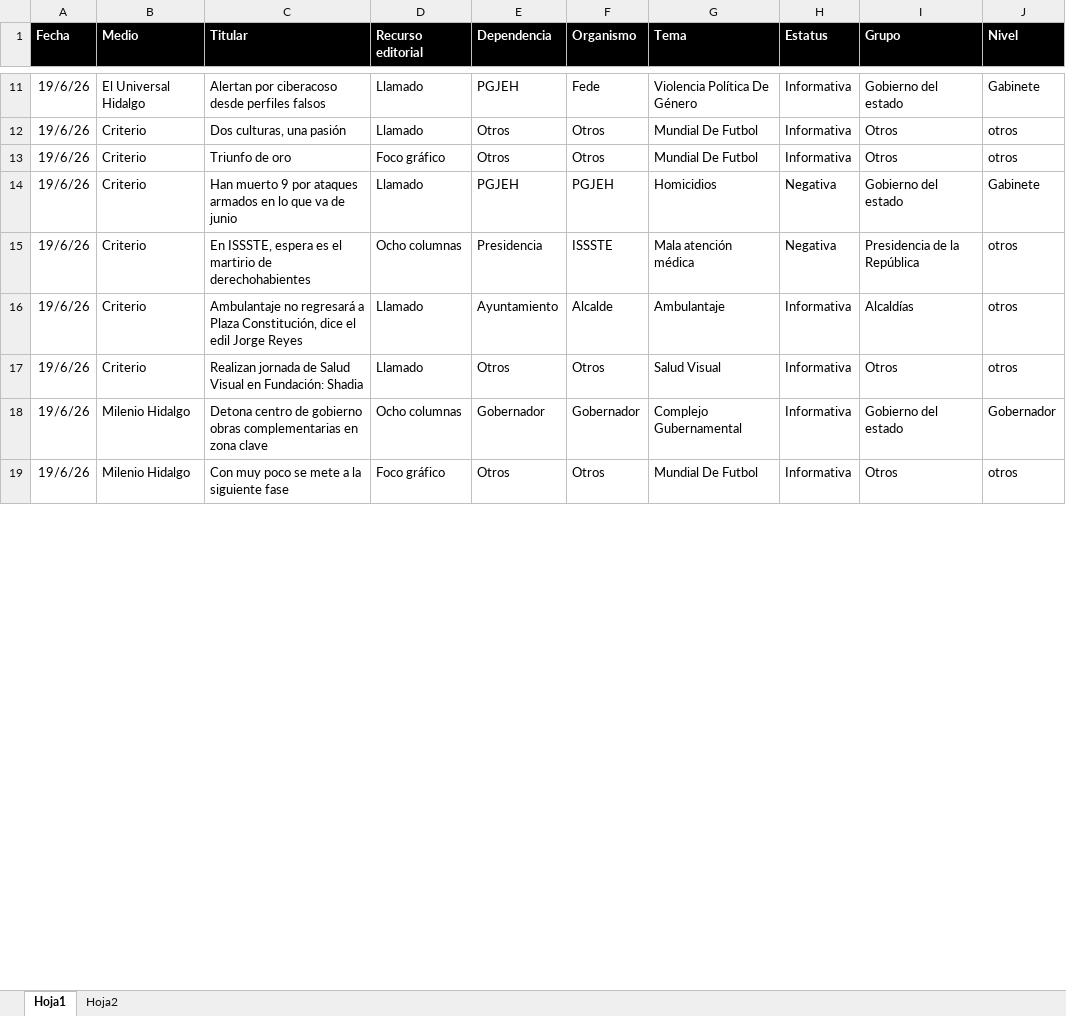
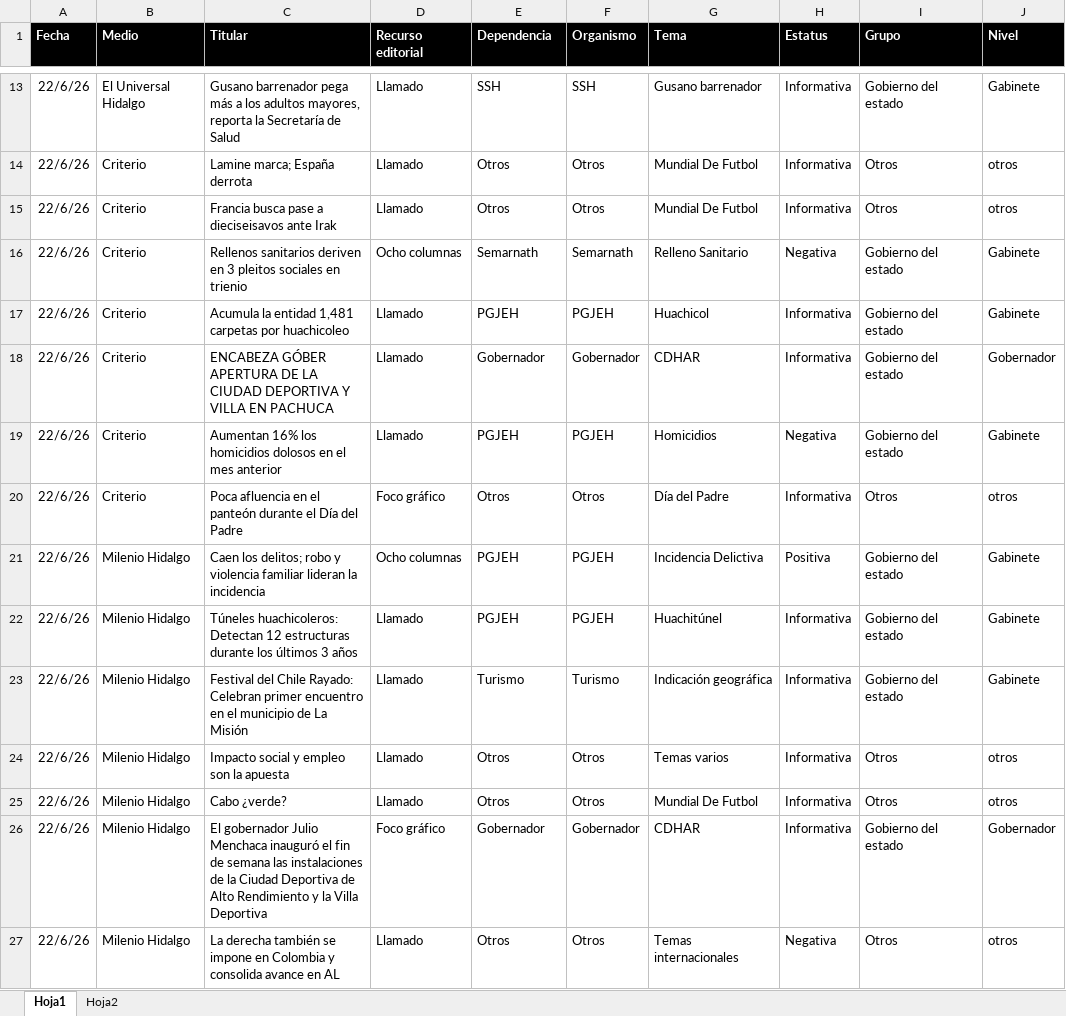
Before and after one commit to thelonious9/Reporteportadas, an Excel workbook: MuestraPortadas.xlsx, sheet Hoja1, drawn as a sheet; only a part is shown, gaps mark what is left out; values as stored, in another font and other column widths than the file's, no borders; table styles not drawn; removed rows and columns are numbered as before the commit, all else as after; the diff covers the shown part only; the diff names each change by its address in the sheet, - before the commit and + after, or states it on an @@ line.

Commit message:
Reporte portadas 220626

```diff
--- a/MuestraPortadas.xlsx (sheet Hoja1)
+++ b/MuestraPortadas.xlsx (sheet Hoja1)
-A13:A15 (Fecha): 19/6/26
+A13:A15 (Fecha): 22/6/26
-C13 (Titular): Alertan por ciberacoso desde perfiles falsos
+C13 (Titular): Gusano barrenador pega más a los adultos mayores, reporta la Secretaría de Salud
-E13 (Dependencia): PGJEH
+E13 (Dependencia): SSH
-F13 (Organismo): Fede
+F13 (Organismo): SSH
-G13 (Tema): Violencia Política De Género
+G13 (Tema): Gusano barrenador
-C14 (Titular): Dos culturas, una pasión
+C14 (Titular): Lamine marca; España derrota
-C15 (Titular): Triunfo de oro
+C15 (Titular): Francia busca pase a dieciseisavos ante Irak
-D15 (Recurso editorial): Foco gráfico
+D15 (Recurso editorial): Llamado
+row 16: 22/6/26 | Criterio | Rellenos sanitarios deriven en 3 pleitos sociales en trienio | Ocho columnas | Semarnath | Semarnath | Relleno Sanitario | Negativa | Gobierno del estado | Gabinete
+row 17: 22/6/26 | Criterio | Acumula la entidad 1,481 carpetas por huachicoleo | Llamado | PGJEH | PGJEH | Huachicol | Informativa | Gobierno del estado | Gabinete
+row 18: 22/6/26 | Criterio | ENCABEZA GÓBER APERTURA DE LA CIUDAD DEPORTIVA Y VILLA EN PACHUCA | Llamado | Gobernador | Gobernador | CDHAR | Informativa | Gobierno del estado | Gobernador
-A19 (Fecha): 19/6/26
+A19 (Fecha): 22/6/26
-C19 (Titular): Han muerto 9 por ataques armados en lo que va de junio
+C19 (Titular): Aumentan 16% los homicidios dolosos en el mes anterior
-row 15: 19/6/26 | Criterio | En ISSSTE, espera es el martirio de derechohabientes | Ocho columnas | Presidencia | ISSSTE | Mala atención médica | Negativa | Presidencia de la República | otros
-row 16: 19/6/26 | Criterio | Ambulantaje no regresará a Plaza Constitución, dice el edil Jorge Reyes | Llamado | Ayuntamiento | Alcalde | Ambulantaje | Informativa | Alcaldías | otros
-A20 (Fecha): 19/6/26
+A20 (Fecha): 22/6/26
-C20 (Titular): Realizan jornada de Salud Visual en Fundación: Shadia
+C20 (Titular): Poca afluencia en el panteón durante el Día del Padre
-D20 (Recurso editorial): Llamado
+D20 (Recurso editorial): Foco gráfico
-G20 (Tema): Salud Visual
+G20 (Tema): Día del Padre
+row 21: 22/6/26 | Milenio Hidalgo | Caen los delitos; robo y violencia familiar lideran la incidencia | Ocho columnas | PGJEH | PGJEH | Incidencia Delictiva | Positiva | Gobierno del estado | Gabinete
+row 22: 22/6/26 | Milenio Hidalgo | Túneles huachicoleros: Detectan 12 estructuras durante los últimos 3 años | Llamado | PGJEH | PGJEH | Huachitúnel | Informativa | Gobierno del estado | Gabinete
+row 23: 22/6/26 | Milenio Hidalgo | Festival del Chile Rayado: Celebran primer encuentro en el municipio de La Misión | Llamado | Turismo | Turismo | Indicación geográfica | Informativa | Gobierno del estado | Gabinete
+row 24: 22/6/26 | Milenio Hidalgo | Impacto social y empleo son la apuesta | Llamado | Otros | Otros | Temas varios | Informativa | Otros | otros
+row 25: 22/6/26 | Milenio Hidalgo | Cabo ¿verde? | Llamado | Otros | Otros | Mundial De Futbol | Informativa | Otros | otros
-A26:A27 (Fecha): 19/6/26
+A26:A27 (Fecha): 22/6/26
-C26 (Titular): Detona centro de gobierno obras complementarias en zona clave
+C26 (Titular): El gobernador Julio Menchaca inauguró el fin de semana las instalaciones de la Ciudad Deportiva de Alto Rendimiento y la Villa Deportiva
-D26 (Recurso editorial): Ocho columnas
+D26 (Recurso editorial): Foco gráfico
-G26 (Tema): Complejo Gubernamental
+G26 (Tema): CDHAR
-C27 (Titular): Con muy poco se mete a la siguiente fase
+C27 (Titular): La derecha también se impone en Colombia y consolida avance en AL
-D27 (Recurso editorial): Foco gráfico
+D27 (Recurso editorial): Llamado
-G27 (Tema): Mundial De Futbol
+G27 (Tema): Temas internacionales
-H27 (Estatus): Informativa
+H27 (Estatus): Negativa
```
Also changed, not shown: 33 added rows, 23 removed rows and 94 edited cells elsewhere in this sheet, 1 other file.
